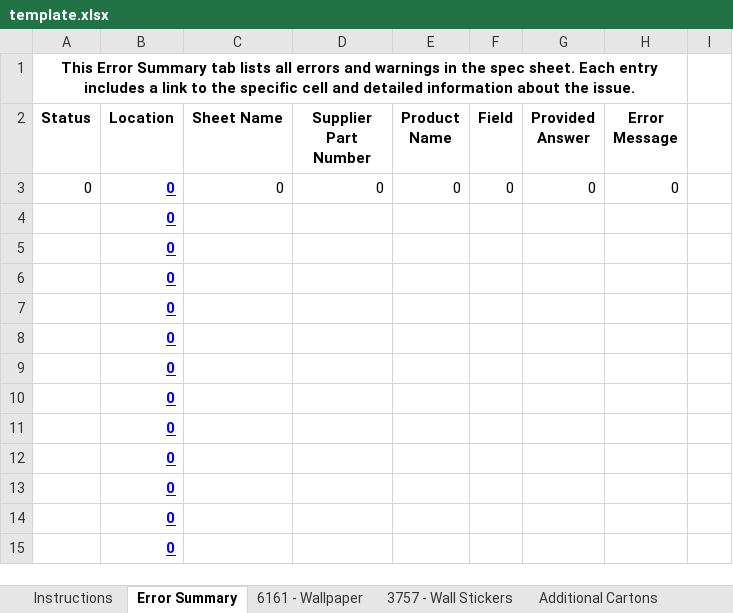
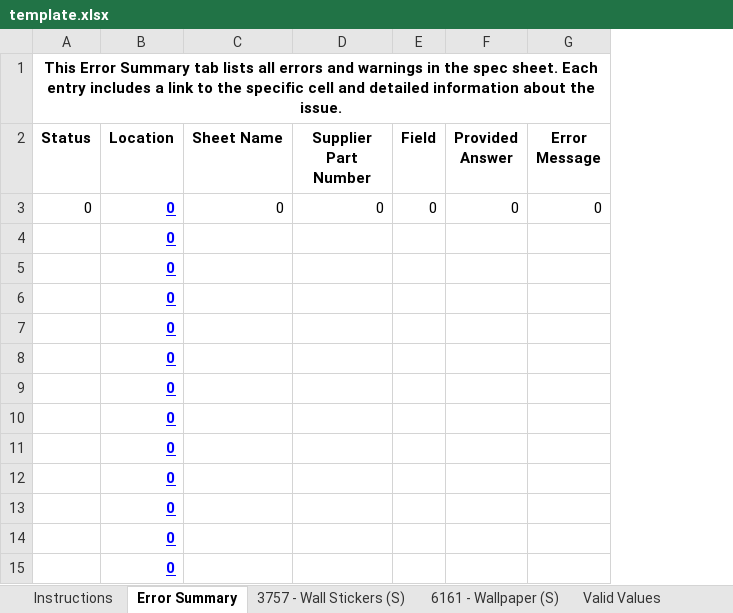
Before and after one commit to FunkyDrama/WayfairFlatMakerByDK, an Excel workbook: assets/template.xlsx, sheet Error Summary, drawn as a sheet; only a part is shown; values as stored, in another font and other column widths than the file's, no borders; conditional formats not drawn; the diff names each change by its address in the sheet, - before the commit and + after, or states it on an @@ line.

```diff
--- a/assets/template.xlsx (sheet Error Summary)
+++ b/assets/template.xlsx (sheet Error Summary)
-sheet tab: 6161 - Wallpaper
-sheet tab: 3757 - Wall Stickers
-sheet tab: Additional Cartons
+sheet tab: 3757 - Wall Stickers (S)
+sheet tab: 6161 - Wallpaper (S)
-column E (Product Name), row 3: 0
-column I, empty
```
Also changed, not shown: sheet Valid Values, sheet Instructions, other sheet tabs, formulas that keep their value, hidden cells, 28 other files.
